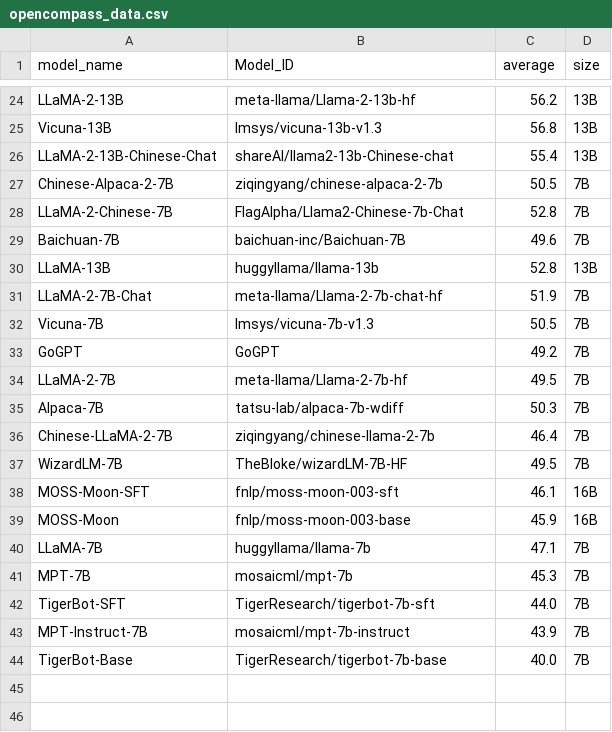
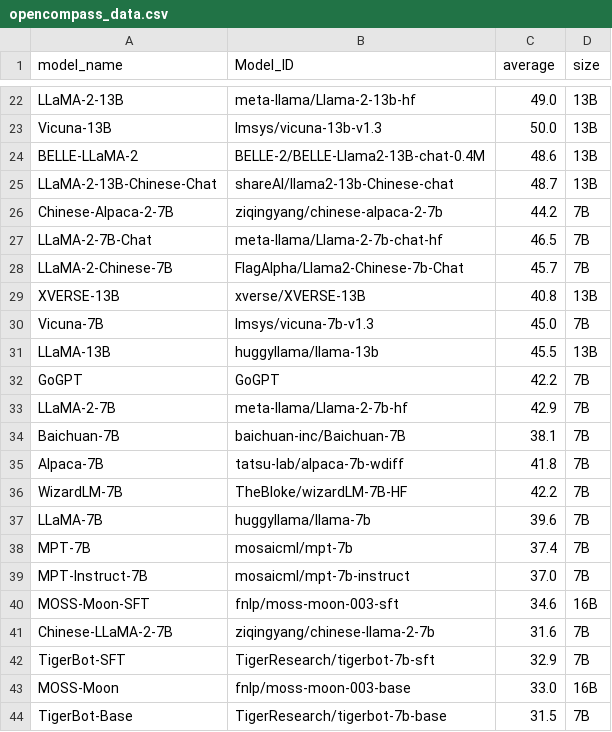
Before and after one commit to felix-zaslavskiy/meta_llm_leaderboard, a CSV file: temp_data/opencompass_data.csv, drawn as a sheet; only a part is shown, gaps mark what is left out; removed rows and columns are numbered as before the commit, all else as after; the diff covers the shown part only; the diff names each change by its address in the sheet, - before the commit and + after, or states it on an @@ line.

```diff
--- a/temp_data/opencompass_data.csv
+++ b/temp_data/opencompass_data.csv
-C22 (average): 56.2
+C22 (average): 49.0
-C23 (average): 56.8
+C23 (average): 50.0
+row 24: BELLE-LLaMA-2 | BELLE-2/BELLE-Llama2-13B-chat-0.4M | 48.6 | 13B
-C25 (average): 55.4
+C25 (average): 48.7
-C26 (average): 50.5
+C26 (average): 44.2
-row 28: LLaMA-2-Chinese-7B | FlagAlpha/Llama2-Chinese-7b-Chat | 52.8 | 7B
-row 29: Baichuan-7B | baichuan-inc/Baichuan-7B | 49.6 | 7B
-row 30: LLaMA-13B | huggyllama/llama-13b | 52.8 | 13B
-C27 (average): 51.9
+C27 (average): 46.5
+row 28: LLaMA-2-Chinese-7B | FlagAlpha/Llama2-Chinese-7b-Chat | 45.7 | 7B
+row 29: XVERSE-13B | xverse/XVERSE-13B | 40.8 | 13B
-C30 (average): 50.5
+C30 (average): 45.0
+row 31: LLaMA-13B | huggyllama/llama-13b | 45.5 | 13B
-C32 (average): 49.2
+C32 (average): 42.2
-C33 (average): 49.5
+C33 (average): 42.9
+row 34: Baichuan-7B | baichuan-inc/Baichuan-7B | 38.1 | 7B
-C35 (average): 50.3
+C35 (average): 41.8
-row 36: Chinese-LLaMA-2-7B | ziqingyang/chinese-llama-2-7b | 46.4 | 7B
-C36 (average): 49.5
+C36 (average): 42.2
-row 38: MOSS-Moon-SFT | fnlp/moss-moon-003-sft | 46.1 | 16B
-row 39: MOSS-Moon | fnlp/moss-moon-003-base | 45.9 | 16B
-C37 (average): 47.1
+C37 (average): 39.6
-C38 (average): 45.3
+C38 (average): 37.4
-row 42: TigerBot-SFT | TigerResearch/tigerbot-7b-sft | 44.0 | 7B
-C39 (average): 43.9
+C39 (average): 37.0
+row 40: MOSS-Moon-SFT | fnlp/moss-moon-003-sft | 34.6 | 16B
+row 41: Chinese-LLaMA-2-7B | ziqingyang/chinese-llama-2-7b | 31.6 | 7B
+row 42: TigerBot-SFT | TigerResearch/tigerbot-7b-sft | 32.9 | 7B
+row 43: MOSS-Moon | fnlp/moss-moon-003-base | 33.0 | 16B
-C44 (average): 40.0
+C44 (average): 31.5
```
Also changed, not shown: 9 added rows, 11 removed rows and 13 edited cells elsewhere in this file.
